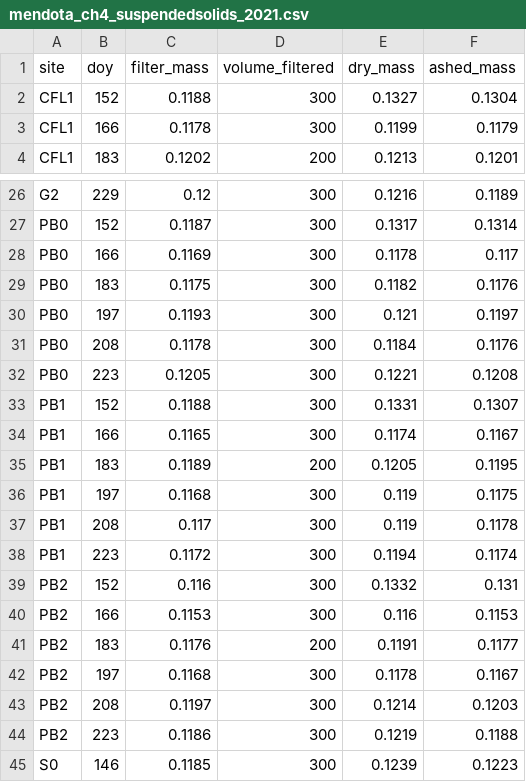
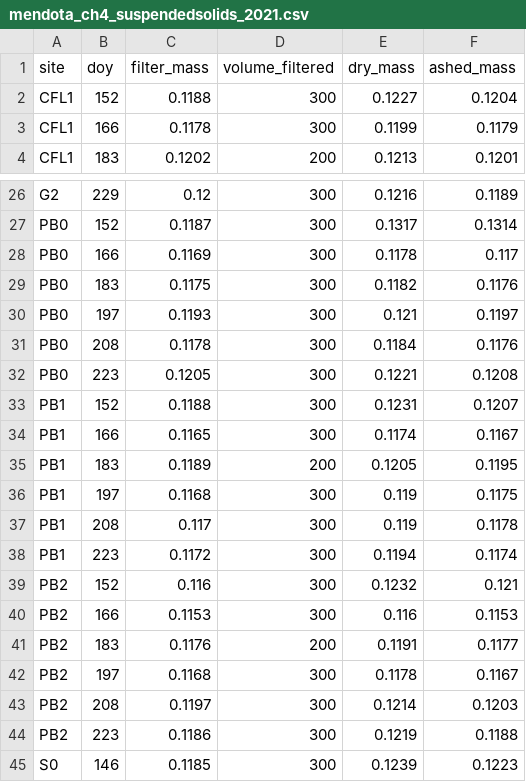
Before and after one commit to goodgracious23/MendotaMethaneMadness, a CSV file: mendota_ch4_suspendedsolids_2021.csv, drawn as a sheet; only a part is shown, gaps mark what is left out.

```diff
--- a/mendota_ch4_suspendedsolids_2021.csv
+++ b/mendota_ch4_suspendedsolids_2021.csv
@@ -1,3 +1,3 @@
 site,doy,filter_mass,volume_filtered,dry_mass,ashed_mass
-CFL1,152,0.1188,300,0.1327,0.1304
+CFL1,152,0.1188,300,0.1227,0.1204
 CFL1,166,0.1178,300,0.1199,0.1179
@@ -32,3 +32,3 @@ PB0,208,0.1178,300,0.1184,0.1176
 PB0,223,0.1205,300,0.1221,0.1208
-PB1,152,0.1188,300,0.1331,0.1307
+PB1,152,0.1188,300,0.1231,0.1207
 PB1,166,0.1165,300,0.1174,0.1167
@@ -38,3 +38,3 @@ PB1,208,0.117,300,0.119,0.1178
 PB1,223,0.1172,300,0.1194,0.1174
-PB2,152,0.116,300,0.1332,0.131
+PB2,152,0.116,300,0.1232,0.121
 PB2,166,0.1153,300,0.116,0.1153
```
Also changed, not shown: mendota_ch4_ghg_2021.csv, mendota_ch4_profiles_2021.csv, 34 other files.
